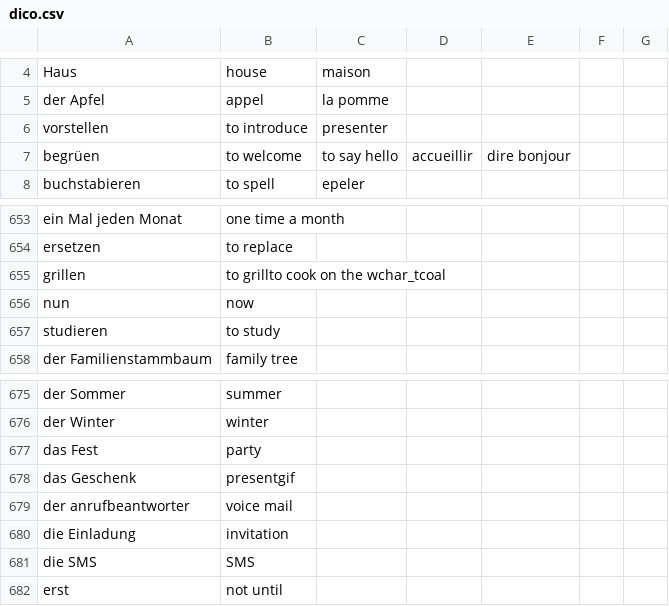
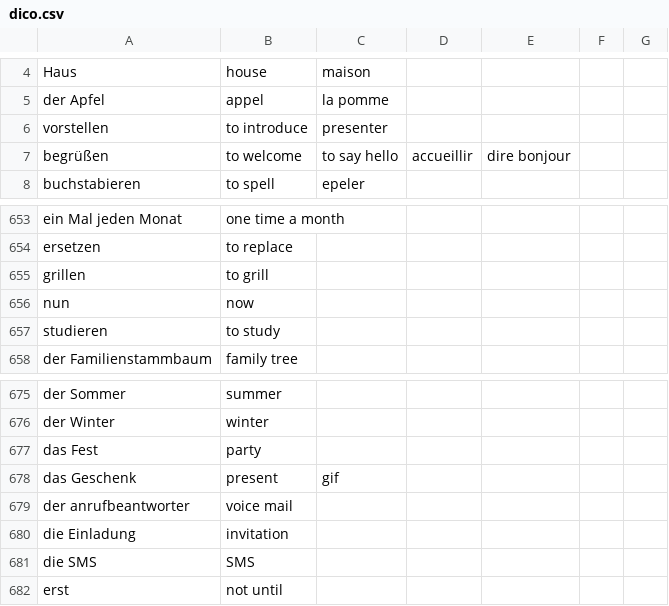
Before and after one commit to kaamyk/Vocabulary-Trainer, a CSV file: data/dico.csv, drawn as a sheet; only a part is shown, gaps mark what is left out.

Commit message:
replacing spechar OK. NEXT: Test + implement if only one wchar is wrong, you get a scond try

```diff
--- a/data/dico.csv
+++ b/data/dico.csv
@@ -6,3 +6,3 @@ der Apfel,appel,la pomme
 vorstellen,to introduce,presenter
-begrüen,to welcome,to say hello,accueillir,dire bonjour
+begrüßen,to welcome,to say hello,accueillir,dire bonjour
 buchstabieren,to spell,epeler
@@ -654,3 +654,3 @@ ein Mal jeden Monat,one time a month
 ersetzen,to replace
-grillen,to grillto cook on the wchar_tcoal
+grillen,to grill
 nun,now
@@ -677,3 +677,3 @@ der Winter,winter
 das Fest,party
-das Geschenk,presentgif
+das Geschenk,present,gif
 der anrufbeantworter,voice mail
```
Also changed, not shown: 3 other files.
